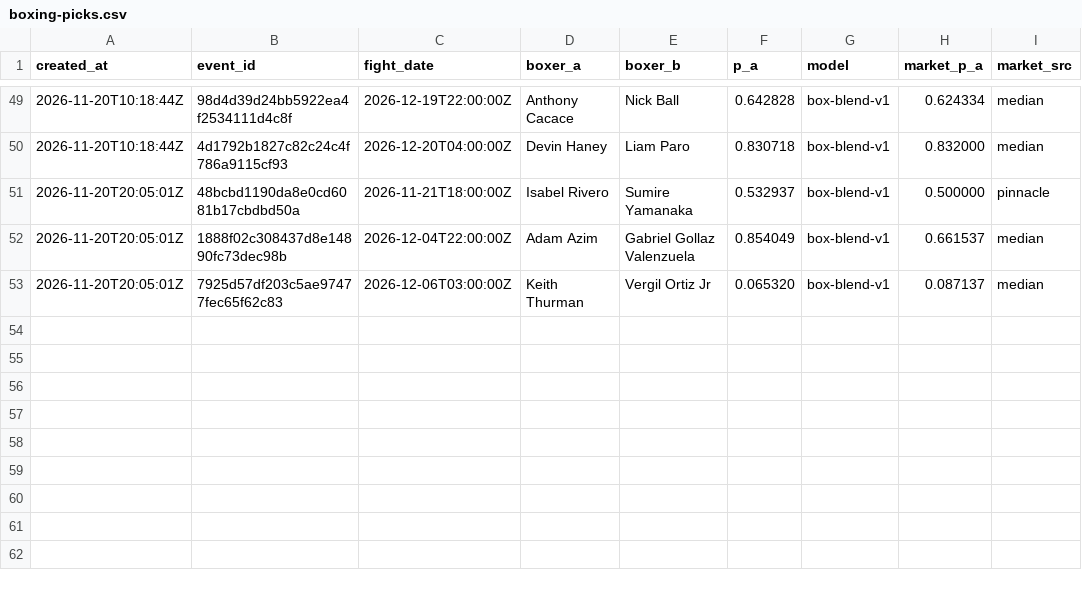
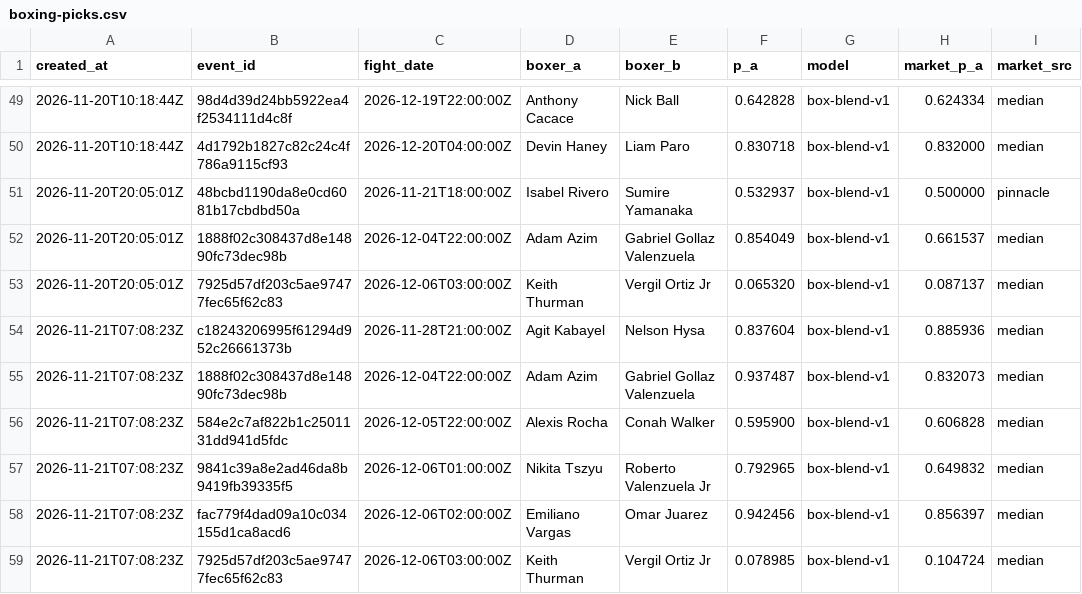
Before and after one commit to giliy/cageiq-ledger, a CSV file: boxing-picks.csv, drawn as a sheet; only a part is shown, gaps mark what is left out.

Commit message:
Ledger 2026-11-21 07:12 UTC, sha256 14e7b91887df, boxing bb15bcfc36d8

```diff
--- a/boxing-picks.csv
+++ b/boxing-picks.csv
@@ -53 +53,7 @@ created_at,event_id,fight_date,boxer_a,boxer_b,p_a,model,market_p_a,market_src
 2026-11-20T20:05:01Z,7925d57df203c5ae97477fec65f62c83,2026-12-06T03:00:00Z,Keith Thurman,Vergil Ortiz Jr,0.065320,box-blend-v1,0.087137,median
+2026-11-21T07:08:23Z,c18243206995f61294d952c26661373b,2026-11-28T21:00:00Z,Agit Kabayel,Nelson Hysa,0.837604,box-blend-v1,0.885936,median
+2026-11-21T07:08:23Z,1888f02c308437d8e14890fc73dec98b,2026-12-04T22:00:00Z,Adam Azim,Gabriel Gollaz Valenzuela,0.937487,box-blend-v1,0.832073,median
+2026-11-21T07:08:23Z,584e2c7af822b1c2501131dd941d5fdc,2026-12-05T22:00:00Z,Alexis Rocha,Conah Walker,0.595900,box-blend-v1,0.606828,median
+2026-11-21T07:08:23Z,9841c39a8e2ad46da8b9419fb39335f5,2026-12-06T01:00:00Z,Nikita Tszyu,Roberto Valenzuela Jr,0.792965,box-blend-v1,0.649832,median
+2026-11-21T07:08:23Z,fac779f4dad09a10c034155d1ca8acd6,2026-12-06T02:00:00Z,Emiliano Vargas,Omar Juarez,0.942456,box-blend-v1,0.856397,median
+2026-11-21T07:08:23Z,7925d57df203c5ae97477fec65f62c83,2026-12-06T03:00:00Z,Keith Thurman,Vergil Ortiz Jr,0.078985,box-blend-v1,0.104724,median
```
Also changed, not shown: edge-watch.csv, 1 other file.
